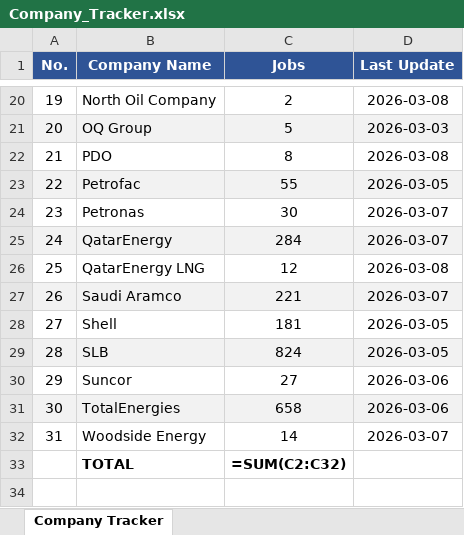
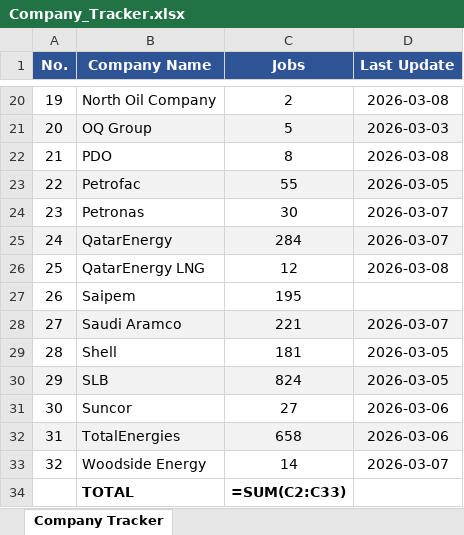
Before and after one commit to illeh69/KerjaAI-oil-gas-me, an Excel workbook: Company_Tracker.xlsx, sheet Company Tracker, drawn as a sheet; only a part is shown, gaps mark what is left out; values as stored, in another font and other column widths than the file's, no borders; formulas without a stored value are shown as written; addresses are those after the commit; the diff names each change by its address in the sheet, - before the commit and + after, or states it on an @@ line.

Commit message:
Add Saipem: 195 jobs from jobs.saipem.com (32 companies, 5520 jobs, 129 countries)
- Scraped via static JSON (positions_saipem.json) from NCorePlat platform
- 17 subsidiaries across 15+ countries (Italy 50, France 32, Offshore 25, Qatar 13, etc.)
- Updated SCRAPING_GUIDE.md entry #25 and Company_Tracker.xlsx

```diff
--- a/Company_Tracker.xlsx (sheet Company Tracker)
+++ b/Company_Tracker.xlsx (sheet Company Tracker)
+row 27: 26 | Saipem | 195
@@ column A (No.) renumbered between rows 28 and 33 @@
-C34 (Jobs): =SUM(C2:C32)
+C34 (Jobs): =SUM(C2:C33)
```
Also changed, not shown: 4 other files.
